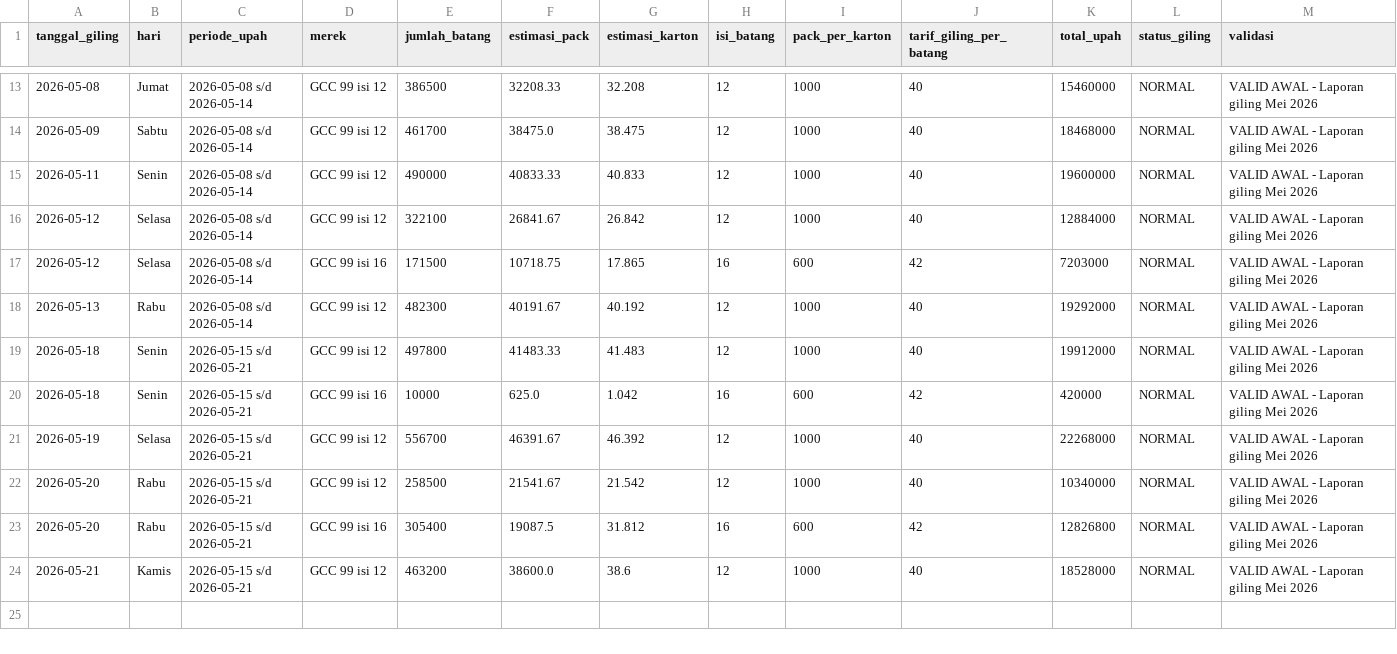
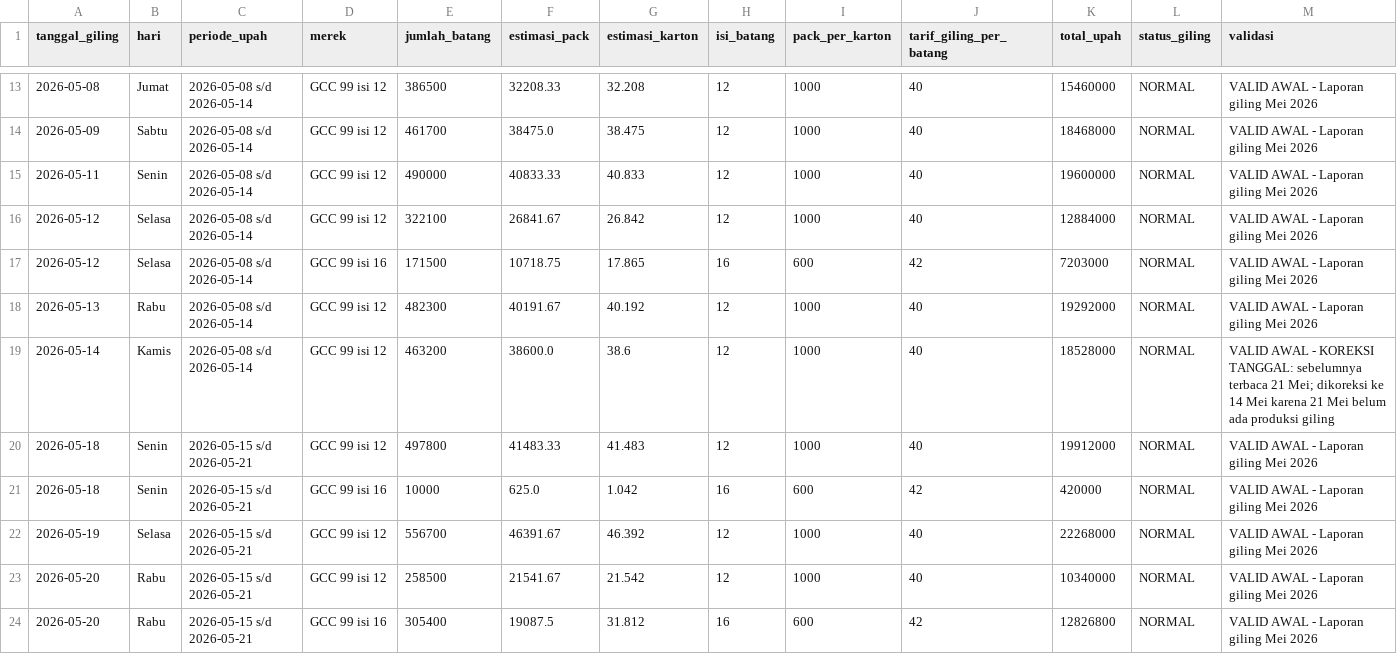
Before and after one commit to cengkehsigaret99-del/BAL-99-Work-Assistant-Cockpit, a CSV file: browse_giling.csv, drawn as a sheet; only a part is shown, gaps mark what is left out; removed rows and columns are numbered as before the commit, all else as after; rows hold the shown columns only; the diff names each change by its address in the sheet, - before the commit and + after, or states it on an @@ line.

Commit message:
Koreksi tanggal giling 463200 dari 21 Mei ke 14 Mei

```diff
--- a/browse_giling.csv
+++ b/browse_giling.csv
+row 19: 2026-05-14 | Kamis | 2026-05-08 s/d 2026-05-14 | GCC 99 isi 12 | 463200 | 38600.0 | 38.6 | 12 | 1000 | 40 | 18528000 | NORMAL | VALID AWAL - KOREKSI TANGGAL: sebelumnya terbaca 21 Mei; dikoreksi ke 14 Mei karena 21 Mei belum ada produksi giling
-row 24: 2026-05-21 | Kamis | 2026-05-15 s/d 2026-05-21 | GCC 99 isi 12 | 463200 | 38600.0 | 38.6 | 12 | 1000 | 40 | 18528000 | NORMAL | VALID AWAL - Laporan giling Mei 2026
```
